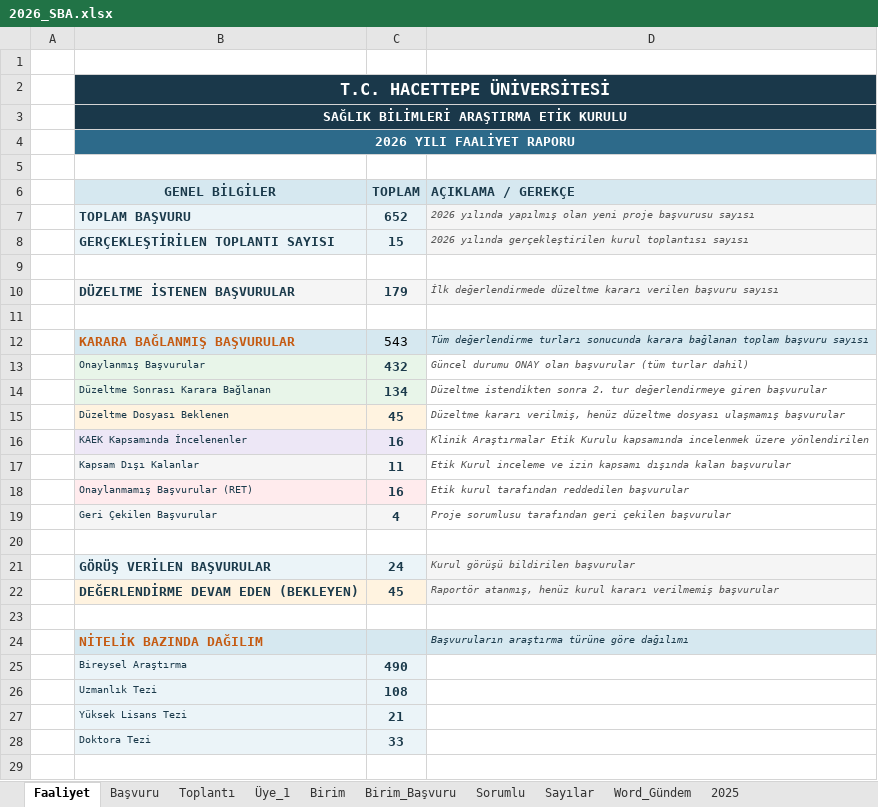
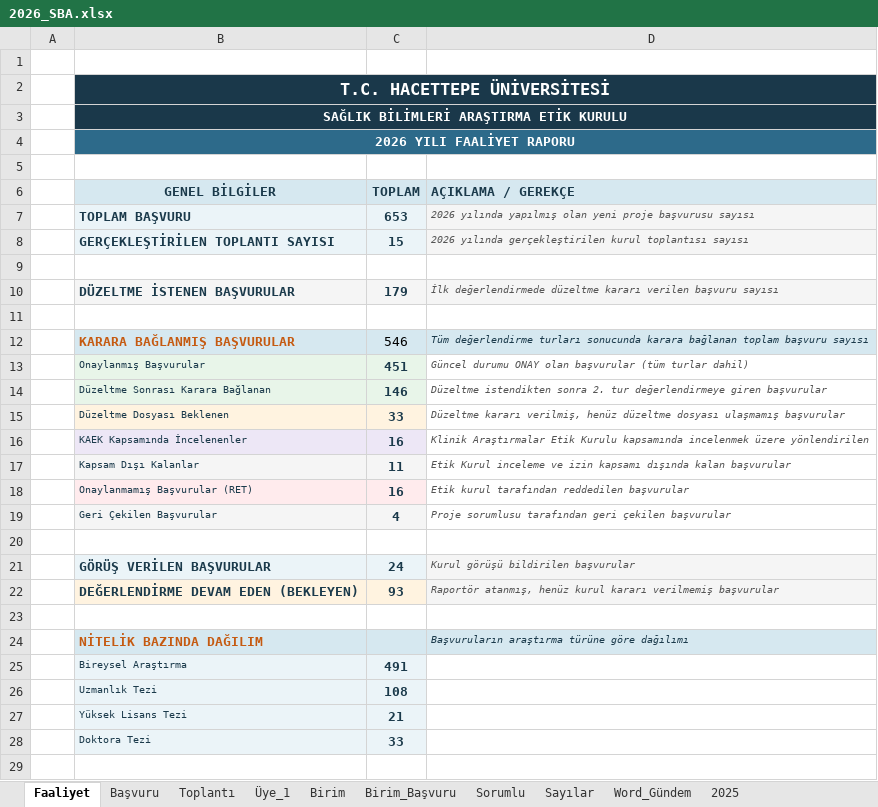
Before and after one commit to MahsuniTurkatar/sba-analiz, an Excel workbook: 2026_SBA.xlsx, sheet Faaliyet, drawn as a sheet; only a part is shown; values as stored, in another font and other column widths than the file's, no borders; the diff names each change by its address in the sheet, - before the commit and + after, or states it on an @@ line.

```diff
--- a/2026_SBA.xlsx (sheet Faaliyet)
+++ b/2026_SBA.xlsx (sheet Faaliyet)
-C7 (TOPLAM): 652
+C7 (TOPLAM): 653
-C12 (TOPLAM): 543
+C12 (TOPLAM): 546
-C13 (TOPLAM): 432
+C13 (TOPLAM): 451
-C14 (TOPLAM): 134
+C14 (TOPLAM): 146
-C15 (TOPLAM): 45
+C15 (TOPLAM): 33
-C22 (TOPLAM): 45
+C22 (TOPLAM): 93
-C25 (TOPLAM): 490
+C25 (TOPLAM): 491
```
Also changed, not shown: sheet Başvuru, sheet Word_Gündem, sheet Üye_1, sheet Toplantı, sheet Birim, sheet Sorumlu, 2 more sheets, hidden cells.
